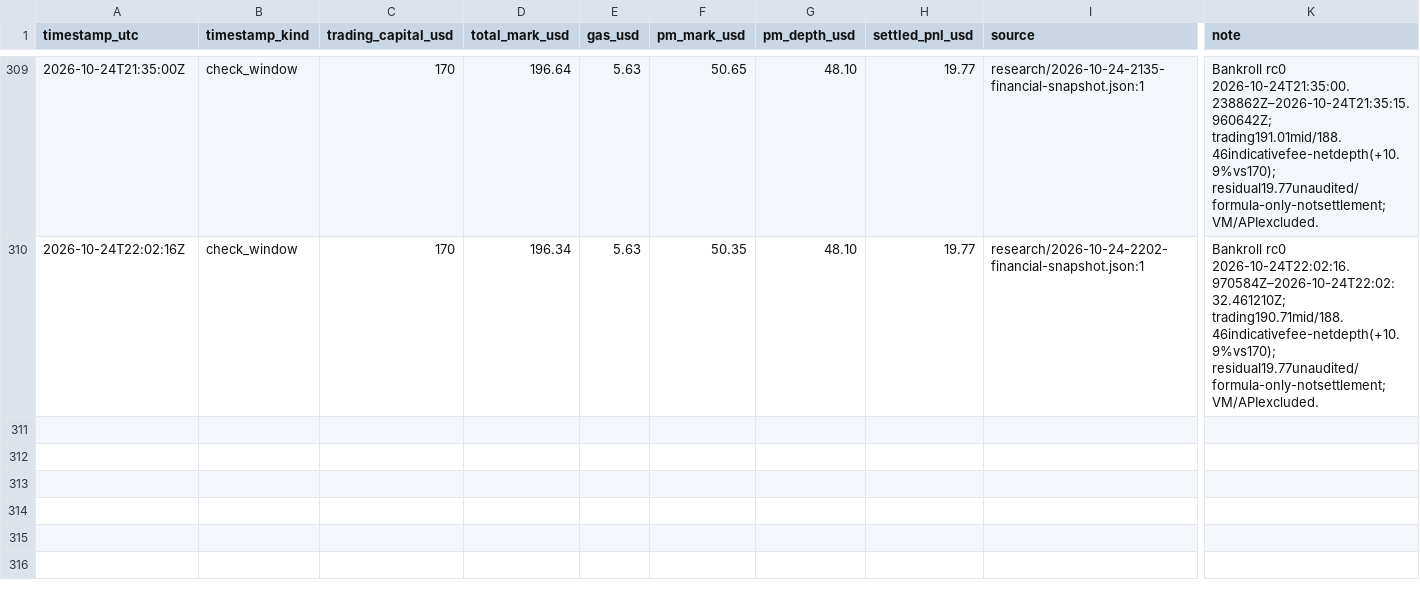
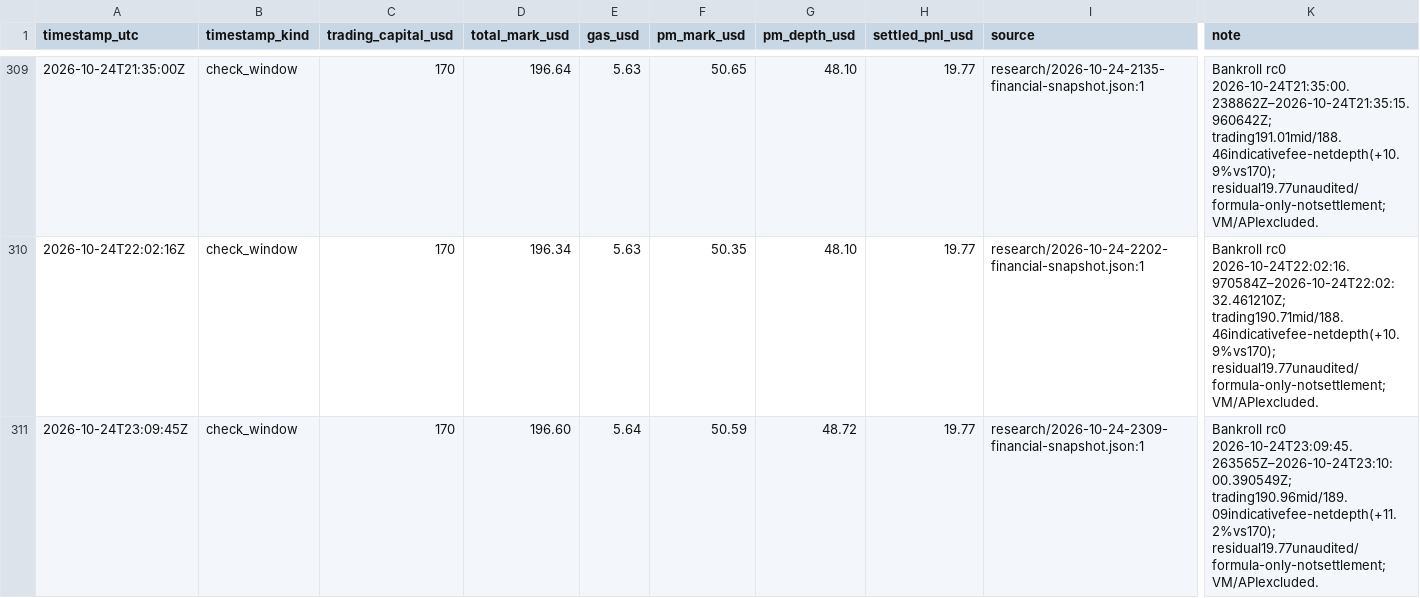
Before and after one commit to philippmerz/polyclaude, a CSV file: docs/performance.csv, drawn as a sheet; only a part is shown, gaps mark what is left out; rows hold the shown columns only; the diff names each change by its address in the sheet, - before the commit and + after, or states it on an @@ line.

Commit message:
Record October 24 23:08 bounded review

```diff
--- a/docs/performance.csv
+++ b/docs/performance.csv
+row 311: 2026-10-24T23:09:45Z | check_window | 170 | 196.60 | 5.64 | 50.59 | 48.72 | 19.77 | research/2026-10-24-2309-financial-snapshot.json:1 | Bankroll rc0 2026-10-24T23:09:45.263565Z–2026-10-24T23:10:00.390549Z; trading190.96mid/189.09indicativefee-netdepth(+11.2%vs170); residual19.77unaudited/formula-only-notsettlement; VM/APIexcluded.
```
Also changed, not shown: 9 other files.
